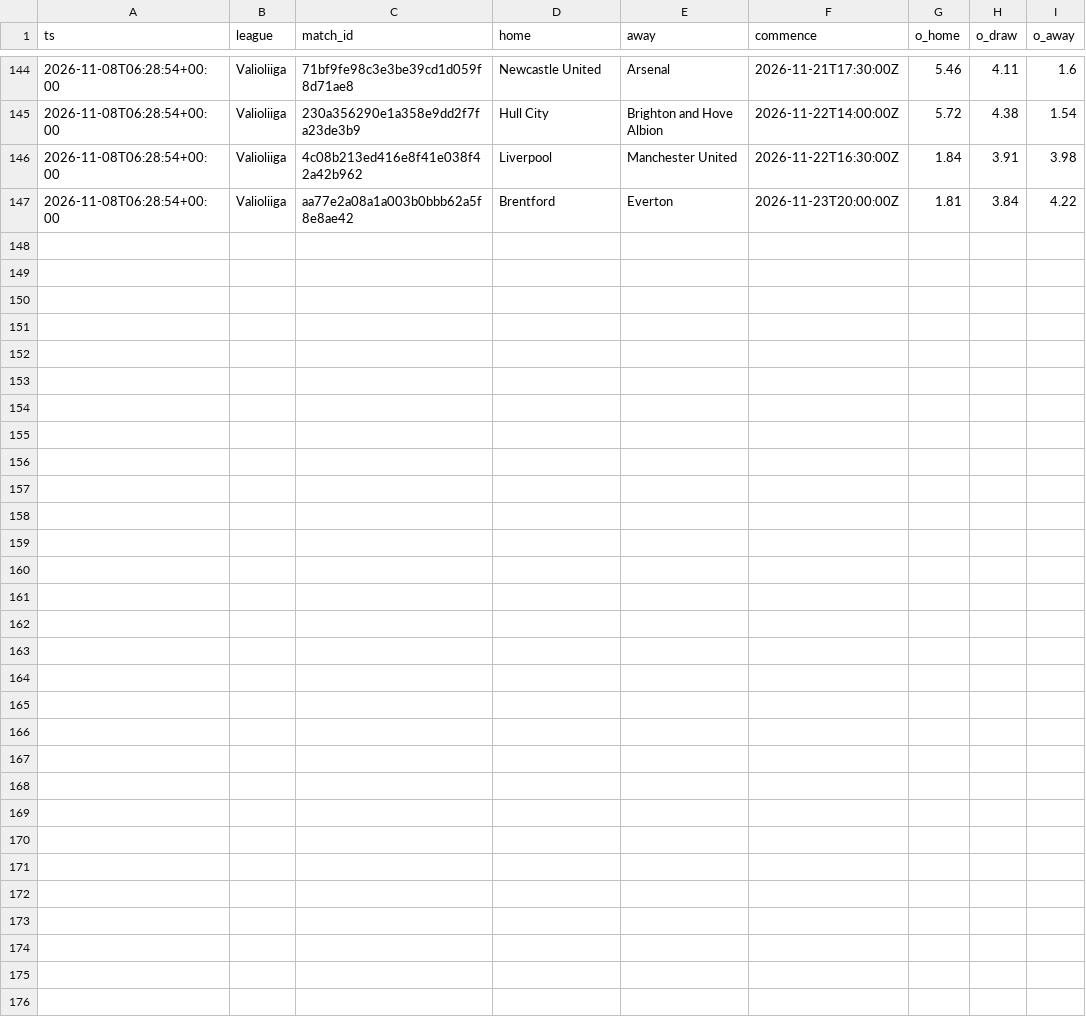
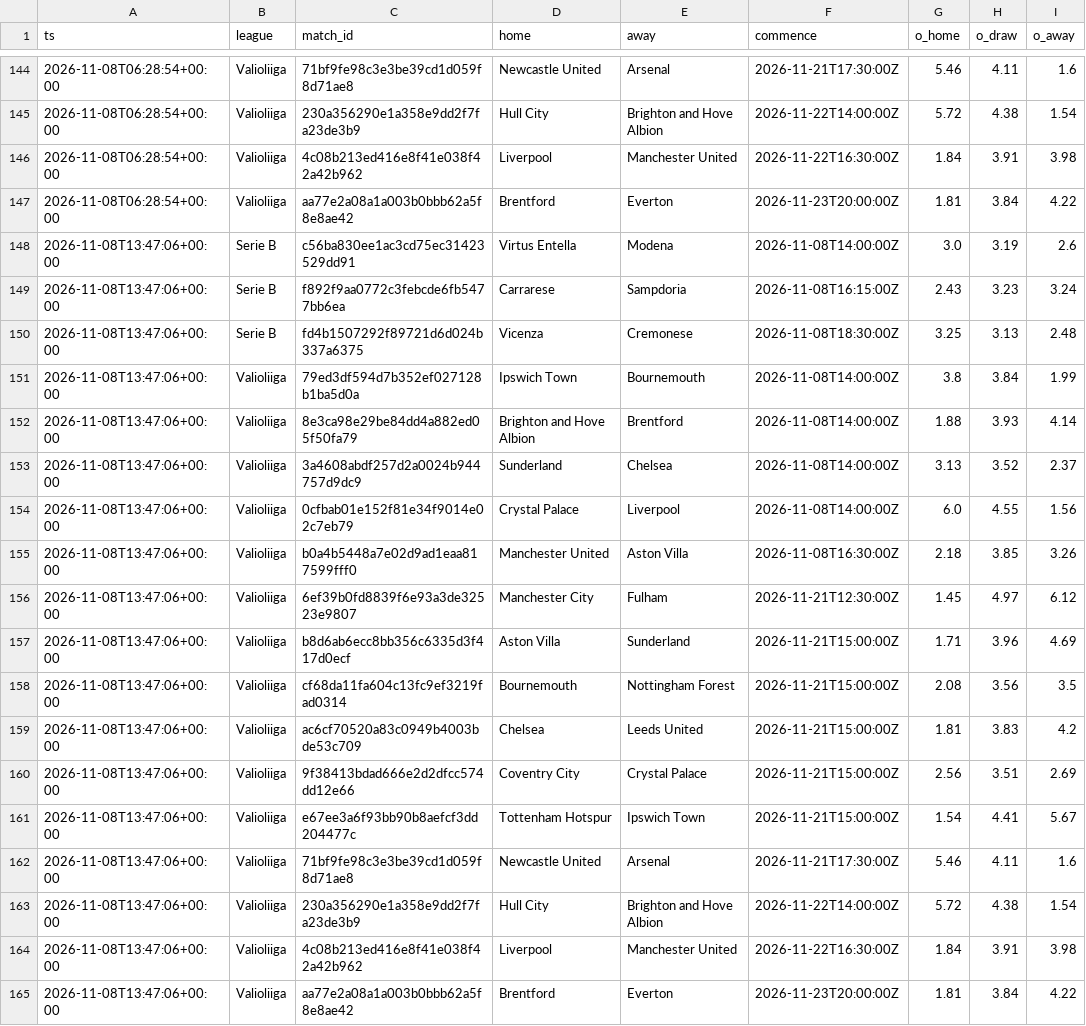
Before and after one commit to heisulivei08/kerroin-data, a CSV file: kertoimet.csv, drawn as a sheet; only a part is shown, gaps mark what is left out.

Commit message:
Kertoimet 2026-11-08 13:47 UTC

```diff
--- a/kertoimet.csv
+++ b/kertoimet.csv
@@ -147 +147,19 @@ ts,league,match_id,home,away,commence,o_home,o_draw,o_away
 2026-11-08T06:28:54+00:00,Valioliiga,aa77e2a08a1a003b0bbb62a5f8e8ae42,Brentford,Everton,2026-11-23T20:00:00Z,1.81,3.84,4.22
+2026-11-08T13:47:06+00:00,Serie B,c56ba830ee1ac3cd75ec31423529dd91,Virtus Entella,Modena,2026-11-08T14:00:00Z,3.0,3.19,2.6
+2026-11-08T13:47:06+00:00,Serie B,f892f9aa0772c3febcde6fb5477bb6ea,Carrarese,Sampdoria,2026-11-08T16:15:00Z,2.43,3.23,3.24
+2026-11-08T13:47:06+00:00,Serie B,fd4b1507292f89721d6d024b337a6375,Vicenza,Cremonese,2026-11-08T18:30:00Z,3.25,3.13,2.48
+2026-11-08T13:47:06+00:00,Valioliiga,79ed3df594d7b352ef027128b1ba5d0a,Ipswich Town,Bournemouth,2026-11-08T14:00:00Z,3.8,3.84,1.99
+2026-11-08T13:47:06+00:00,Valioliiga,8e3ca98e29be84dd4a882ed05f50fa79,Brighton and Hove Albion,Brentford,2026-11-08T14:00:00Z,1.88,3.93,4.14
+2026-11-08T13:47:06+00:00,Valioliiga,3a4608abdf257d2a0024b944757d9dc9,Sunderland,Chelsea,2026-11-08T14:00:00Z,3.13,3.52,2.37
+2026-11-08T13:47:06+00:00,Valioliiga,0cfbab01e152f81e34f9014e02c7eb79,Crystal Palace,Liverpool,2026-11-08T14:00:00Z,6.0,4.55,1.56
+2026-11-08T13:47:06+00:00,Valioliiga,b0a4b5448a7e02d9ad1eaa817599fff0,Manchester United,Aston Villa,2026-11-08T16:30:00Z,2.18,3.85,3.26
+2026-11-08T13:47:06+00:00,Valioliiga,6ef39b0fd8839f6e93a3de32523e9807,Manchester City,Fulham,2026-11-21T12:30:00Z,1.45,4.97,6.12
+2026-11-08T13:47:06+00:00,Valioliiga,b8d6ab6ecc8bb356c6335d3f417d0ecf,Aston Villa,Sunderland,2026-11-21T15:00:00Z,1.71,3.96,4.69
+2026-11-08T13:47:06+00:00,Valioliiga,cf68da11fa604c13fc9ef3219fad0314,Bournemouth,Nottingham Forest,2026-11-21T15:00:00Z,2.08,3.56,3.5
+2026-11-08T13:47:06+00:00,Valioliiga,ac6cf70520a83c0949b4003bde53c709,Chelsea,Leeds United,2026-11-21T15:00:00Z,1.81,3.83,4.2
+2026-11-08T13:47:06+00:00,Valioliiga,9f38413bdad666e2d2dfcc574dd12e66,Coventry City,Crystal Palace,2026-11-21T15:00:00Z,2.56,3.51,2.69
+2026-11-08T13:47:06+00:00,Valioliiga,e67ee3a6f93bb90b8aefcf3dd204477c,Tottenham Hotspur,Ipswich Town,2026-11-21T15:00:00Z,1.54,4.41,5.67
+2026-11-08T13:47:06+00:00,Valioliiga,71bf9fe98c3e3be39cd1d059f8d71ae8,Newcastle United,Arsenal,2026-11-21T17:30:00Z,5.46,4.11,1.6
+2026-11-08T13:47:06+00:00,Valioliiga,230a356290e1a358e9dd2f7fa23de3b9,Hull City,Brighton and Hove Albion,2026-11-22T14:00:00Z,5.72,4.38,1.54
+2026-11-08T13:47:06+00:00,Valioliiga,4c08b213ed416e8f41e038f42a42b962,Liverpool,Manchester United,2026-11-22T16:30:00Z,1.84,3.91,3.98
+2026-11-08T13:47:06+00:00,Valioliiga,aa77e2a08a1a003b0bbb62a5f8e8ae42,Brentford,Everton,2026-11-23T20:00:00Z,1.81,3.84,4.22
```
Also changed, not shown: haut_loki.csv.
